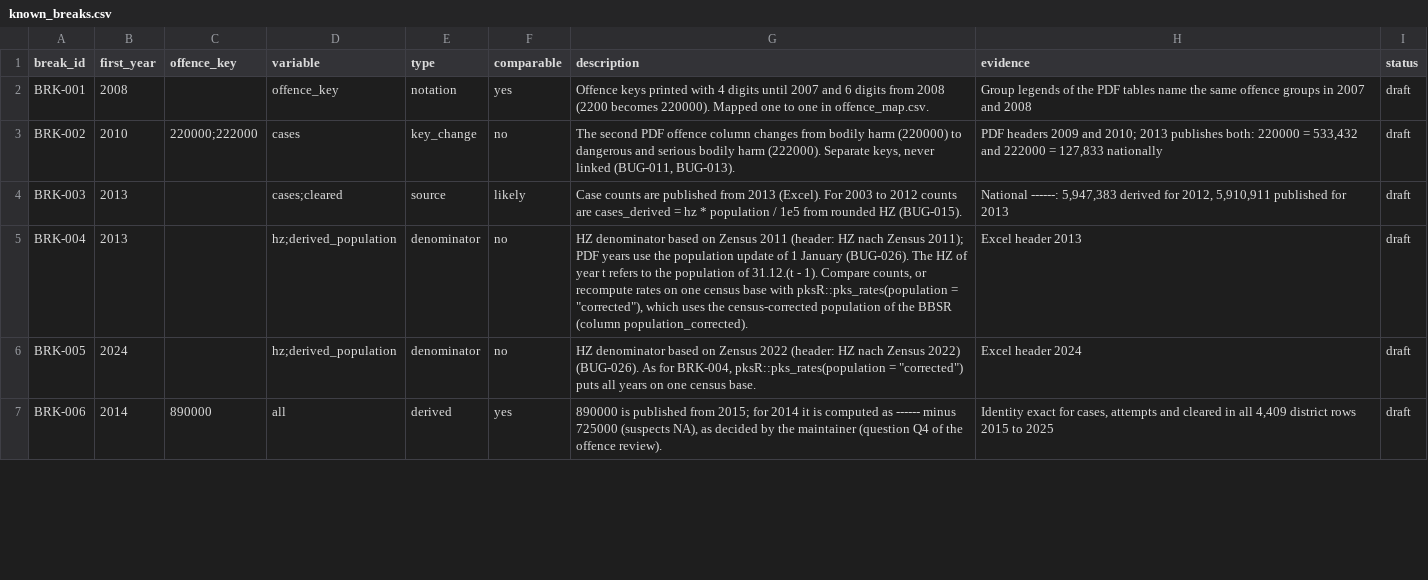
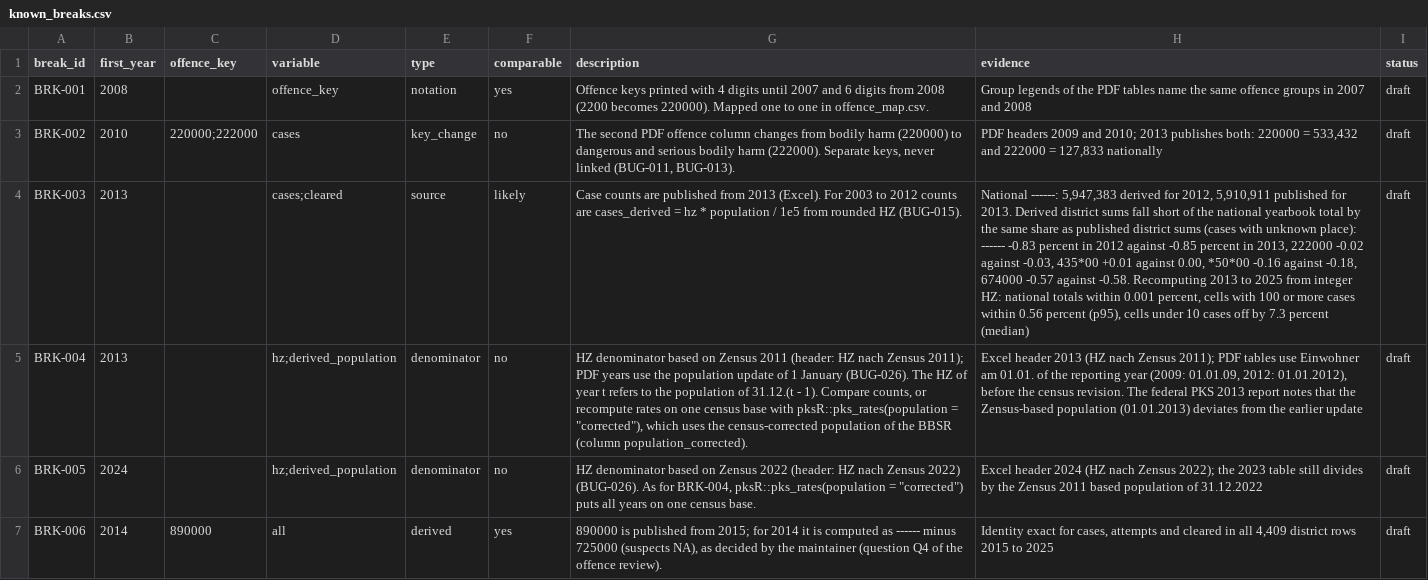
Before and after one commit to ofurkancoban/pksR-data, a CSV file: registry/known_breaks.csv, drawn as a sheet; only a part is shown; the diff covers the shown part only; the diff names each change by its address in the sheet, - before the commit and + after, or states it on an @@ line.

Commit message:
data(registry): add verified evidence to six known breaks
BRK-003 quantifies the error of counts derived from integer HZ against
the yearbook totals. BRK-004 and BRK-005 name the population dates of
the PDF and Excel tables. BRK-007 corrects the 2017 scope (para. 177
Abs. 5 StGB is not included) and adds the date of the reform. BRK-009
adds the date of para. 114 StGB. BRK-015 notes the partial year 2024
and the new KCanG and MedCanG keys inside 730000. Comparability and
status are unchanged.

```diff
--- a/registry/known_breaks.csv
+++ b/registry/known_breaks.csv
-H4 (evidence): …published for 2013
+H4 (evidence): …published for 2013. Derived district sums fall short of the national yearbook total by the same share as published district sums (cases with unknown place): ------ -0.83 percent in 2012 against -0.85 percent in 2013, 222000 -0.02 against -0.03, 435*00 +0.01 against 0.00, *50*00 -0.16 against -0.18, 674000 -0.57 against -0.58. Recomputing 2013 to 2025 from integer HZ: national totals within 0.001 percent, cells with 100 or more cases within 0.56 percent (p95), cells under 10 cases off by 7.3 percent (median)
-H5 (evidence): …header 2013
+H5 (evidence): …header 2013 (HZ nach Zensus 2011); PDF tables use Einwohner am 01.01. of the reporting year (2009: 01.01.09, 2012: 01.01.2012), before the census revision. The federal PKS 2013 report notes that the Zensus-based population (01.01.2013) deviates from the earlier update
-H6 (evidence): …header 2024
+H6 (evidence): …header 2024 (HZ nach Zensus 2022); the 2023 table still divides by the Zensus 2011 based population of 31.12.2022
```
Also changed, not shown: 5 edited cells elsewhere in this file.
